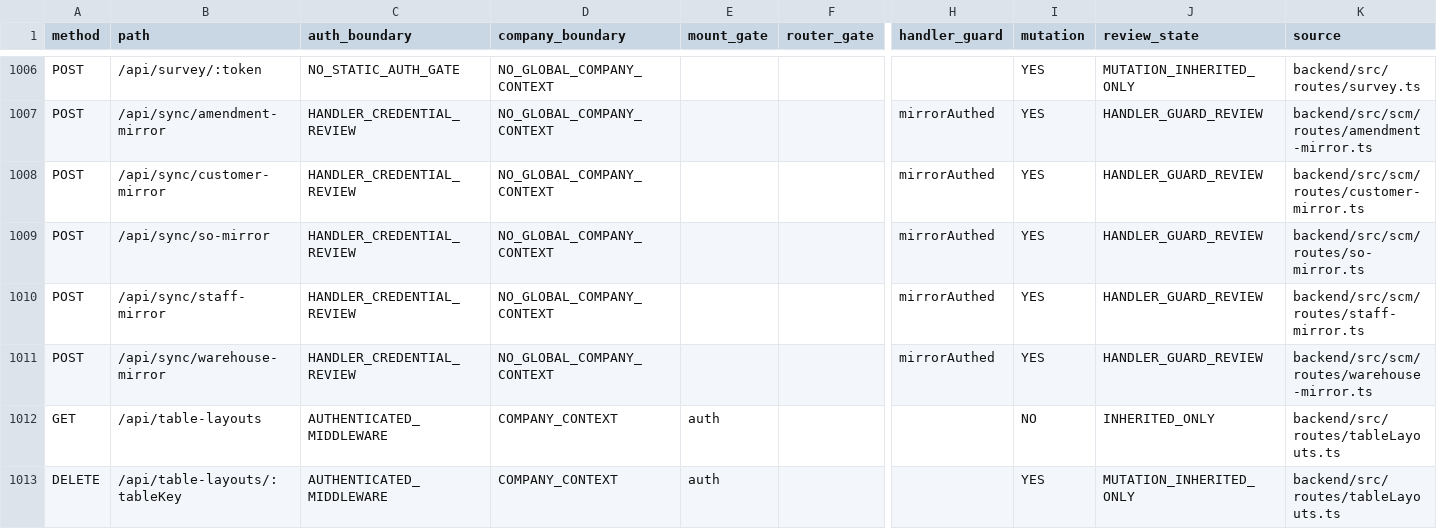
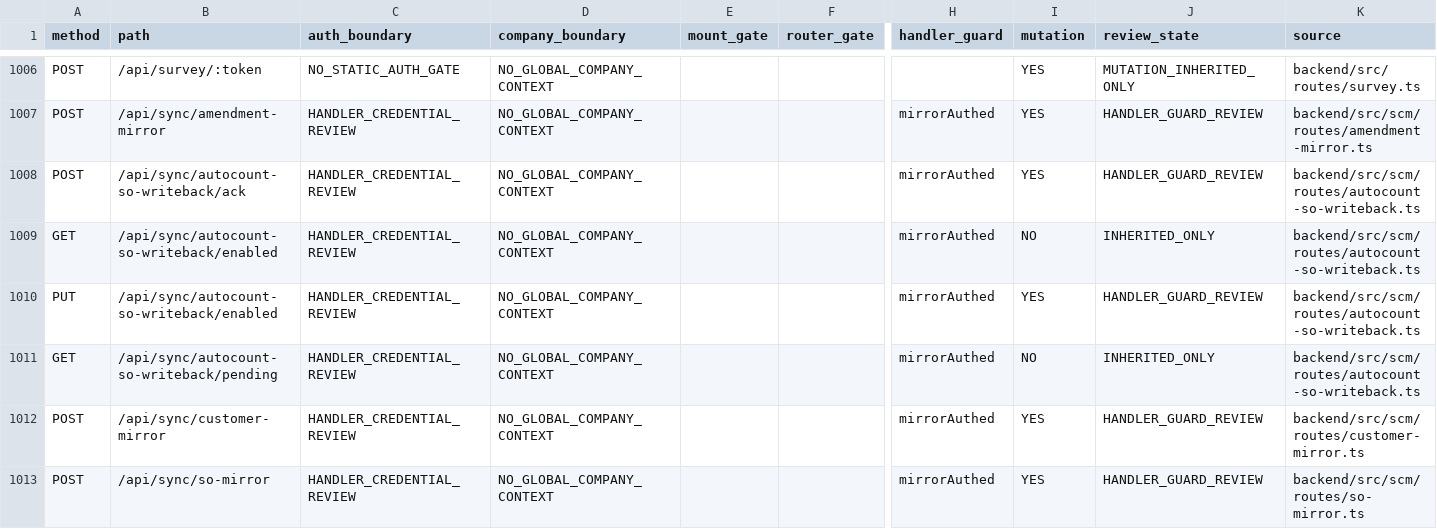
Before and after one commit to Houzs-Century/Houzs-ERP, a CSV file: docs/generated/route-capability-matrix.csv, drawn as a sheet; only a part is shown, gaps mark what is left out; the shorter side is filled out with more unchanged rows; rows hold the shown columns only; the diff names each change by its address in the sheet, - before the commit and + after, or states it on an @@ line.

Commit message:
fix(scm): renumber migration 0250 + regen route snapshots for new endpoint

```diff
--- a/docs/generated/route-capability-matrix.csv
+++ b/docs/generated/route-capability-matrix.csv
+row 1008: POST | /api/sync/autocount-so-writeback/ack | HANDLER_CREDENTIAL_REVIEW | NO_GLOBAL_COMPANY_CONTEXT |  |  | mirrorAuthed | YES | HANDLER_GUARD_REVIEW | backend/src/scm/routes/autocount-so-writeback.ts
+row 1009: GET | /api/sync/autocount-so-writeback/enabled | HANDLER_CREDENTIAL_REVIEW | NO_GLOBAL_COMPANY_CONTEXT |  |  | mirrorAuthed | NO | INHERITED_ONLY | backend/src/scm/routes/autocount-so-writeback.ts
+row 1010: PUT | /api/sync/autocount-so-writeback/enabled | HANDLER_CREDENTIAL_REVIEW | NO_GLOBAL_COMPANY_CONTEXT |  |  | mirrorAuthed | YES | HANDLER_GUARD_REVIEW | backend/src/scm/routes/autocount-so-writeback.ts
+row 1011: GET | /api/sync/autocount-so-writeback/pending | HANDLER_CREDENTIAL_REVIEW | NO_GLOBAL_COMPANY_CONTEXT |  |  | mirrorAuthed | NO | INHERITED_ONLY | backend/src/scm/routes/autocount-so-writeback.ts
```
Also changed, not shown: 3 other files.
